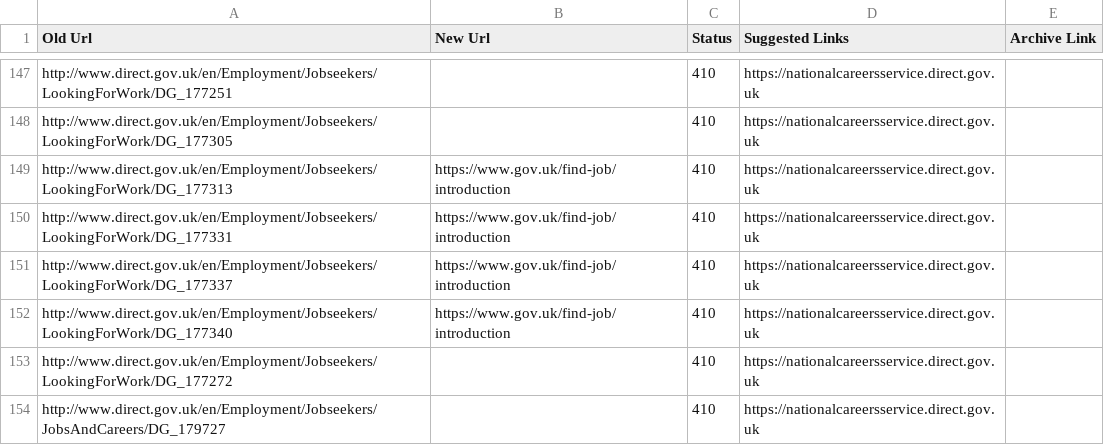
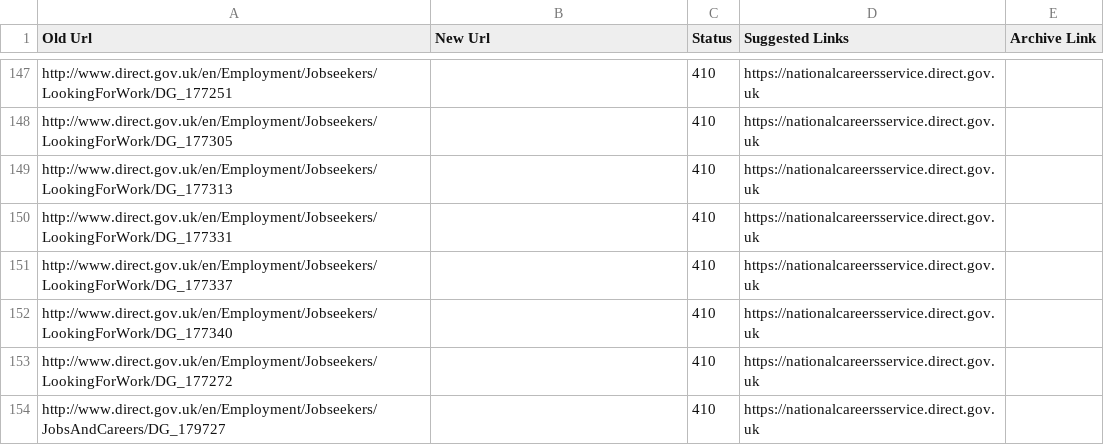
Before and after one commit to alphagov/transition-config, a CSV file: data/mappings/directgov.csv, drawn as a sheet; only a part is shown, gaps mark what is left out; the diff covers the shown part only.

Commit message:
removed directgov new urls for 410

```diff
--- a/data/mappings/directgov.csv
+++ b/data/mappings/directgov.csv
@@ -148,6 +148,6 @@ http://www.direct.gov.uk/en/Employment/Jobseekers/LookingForWork/DG_177251,,410,
 http://www.direct.gov.uk/en/Employment/Jobseekers/LookingForWork/DG_177305,,410,https://nationalcareersservice.direct.gov.uk,
-http://www.direct.gov.uk/en/Employment/Jobseekers/LookingForWork/DG_177313,https://www.gov.uk/find-job/introduction,410,https://nationalcareersservice.direct.gov.uk,
-http://www.direct.gov.uk/en/Employment/Jobseekers/LookingForWork/DG_177331,https://www.gov.uk/find-job/introduction,410,https://nationalcareersservice.direct.gov.uk,
-http://www.direct.gov.uk/en/Employment/Jobseekers/LookingForWork/DG_177337,https://www.gov.uk/find-job/introduction,410,https://nationalcareersservice.direct.gov.uk,
-http://www.direct.gov.uk/en/Employment/Jobseekers/LookingForWork/DG_177340,https://www.gov.uk/find-job/introduction,410,https://nationalcareersservice.direct.gov.uk,
+http://www.direct.gov.uk/en/Employment/Jobseekers/LookingForWork/DG_177313,,410,https://nationalcareersservice.direct.gov.uk,
+http://www.direct.gov.uk/en/Employment/Jobseekers/LookingForWork/DG_177331,,410,https://nationalcareersservice.direct.gov.uk,
+http://www.direct.gov.uk/en/Employment/Jobseekers/LookingForWork/DG_177337,,410,https://nationalcareersservice.direct.gov.uk,
+http://www.direct.gov.uk/en/Employment/Jobseekers/LookingForWork/DG_177340,,410,https://nationalcareersservice.direct.gov.uk,
 http://www.direct.gov.uk/en/Employment/Jobseekers/LookingForWork/DG_177272,,410,https://nationalcareersservice.direct.gov.uk,
```
Also changed, not shown: 53 edited cells elsewhere in this file.
